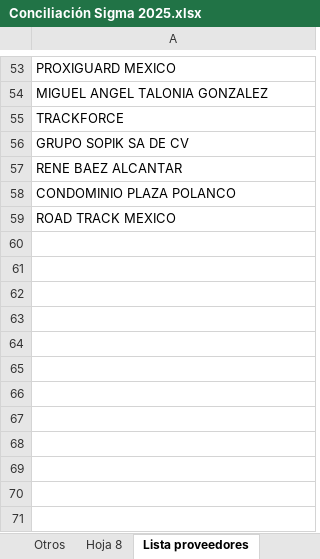
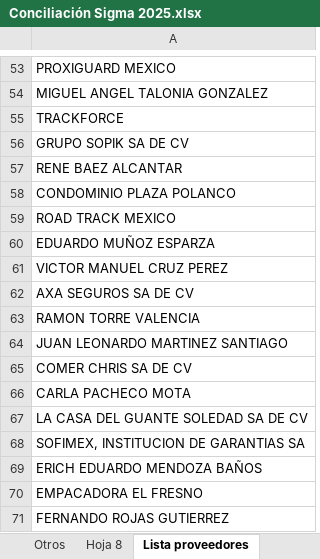
Before and after one commit to TimeKast/Arsen, an Excel workbook: plan/samples/conciliacion/Conciliación Sigma 2025.xlsx, sheet Lista proveedores, drawn as a sheet; only a part is shown, gaps mark what is left out; values as stored, in another font and other column widths than the file's, no borders; charts and pictures not drawn; the diff names each change by its address in the sheet, - before the commit and + after, or states it on an @@ line.

```diff
--- a/plan/samples/conciliacion/Conciliación Sigma 2025.xlsx (sheet Lista proveedores)
+++ b/plan/samples/conciliacion/Conciliación Sigma 2025.xlsx (sheet Lista proveedores)
+row 60: EDUARDO MUÑOZ ESPARZA
+row 61: VICTOR MANUEL CRUZ PEREZ
+row 62: AXA SEGUROS SA DE CV
+row 63: RAMON TORRE VALENCIA
+row 64: JUAN LEONARDO MARTINEZ SANTIAGO
+row 65: COMER CHRIS SA DE CV
+row 66: CARLA PACHECO MOTA
+row 67: LA CASA DEL GUANTE SOLEDAD SA DE CV
+row 68: SOFIMEX, INSTITUCION DE GARANTIAS SA
+row 69: ERICH EDUARDO MENDOZA BAÑOS
+row 70: EMPACADORA EL FRESNO
+row 71: FERNANDO ROJAS GUTIERREZ
```
Also changed, not shown: sheet 2025, sheet Otros, sheet Hoja 8, formulas that keep their value, plan/samples/conciliacion/Conciliación Wepark 2025.xlsx, 6 other files.
